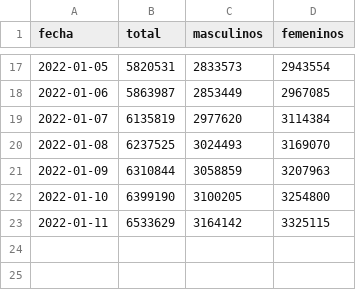
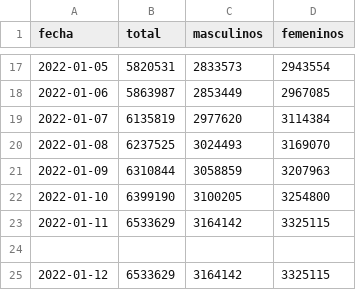
Before and after one commit to manucabral/Codavi, a CSV file: reportes/confirmados.csv, drawn as a sheet; only a part is shown, gaps mark what is left out.

Commit message:
Reporte para el dia de hoy

```diff
--- a/reportes/confirmados.csv
+++ b/reportes/confirmados.csv
@@ -23 +23,3 @@ fecha,total,masculinos,femeninos
 2022-01-11,6533629,3164142,3325115
+
+2022-01-12,6533629,3164142,3325115
```
Also changed, not shown: reportes/fallecidos.csv.
